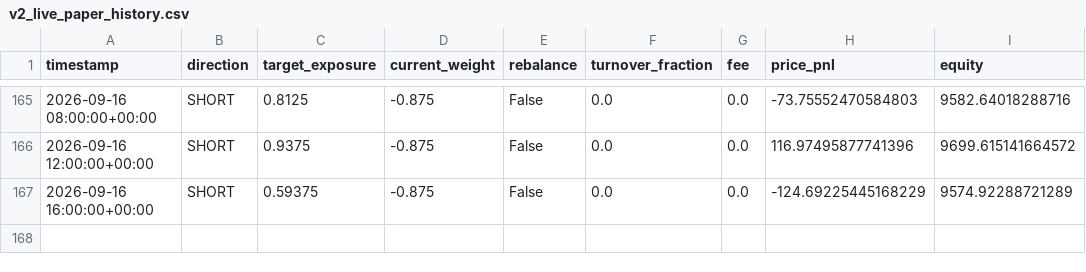
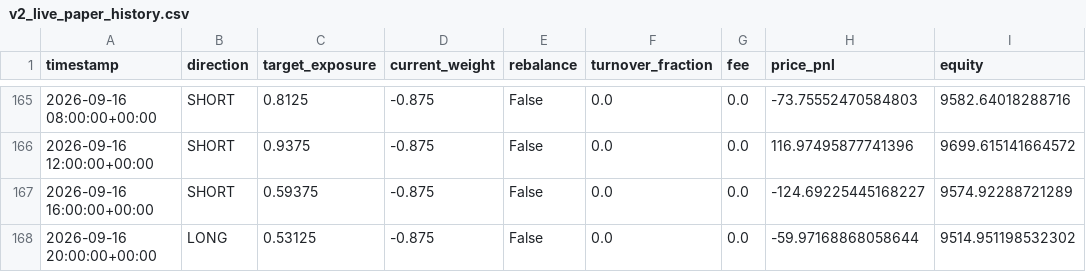
Before and after one commit to Nallge/crypto-strategy-dashboard, a CSV file: v2_live_paper_history.csv, drawn as a sheet; only a part is shown, gaps mark what is left out.

Commit message:
Update strategy dashboard data

```diff
--- a/v2_live_paper_history.csv
+++ b/v2_live_paper_history.csv
@@ -166,2 +166,3 @@ timestamp,direction,target_exposure,current_weight,rebalance,turnover_fraction,f
 2026-09-16 12:00:00+00:00,SHORT,0.9375,-0.875,False,0.0,0.0,116.97495877741396,9699.615141664572
-2026-09-16 16:00:00+00:00,SHORT,0.59375,-0.875,False,0.0,0.0,-124.69225445168229,9574.92288721289
+2026-09-16 16:00:00+00:00,SHORT,0.59375,-0.875,False,0.0,0.0,-124.69225445168227,9574.92288721289
+2026-09-16 20:00:00+00:00,LONG,0.53125,-0.875,False,0.0,0.0,-59.97168868058644,9514.951198532302
```
Also changed, not shown: bull_low_vol_paper_log.csv, v3_live_paper_history.csv.
